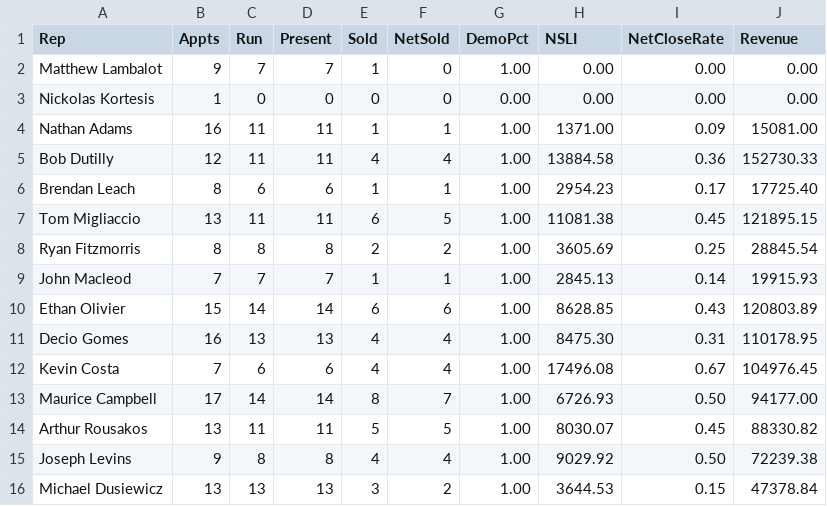
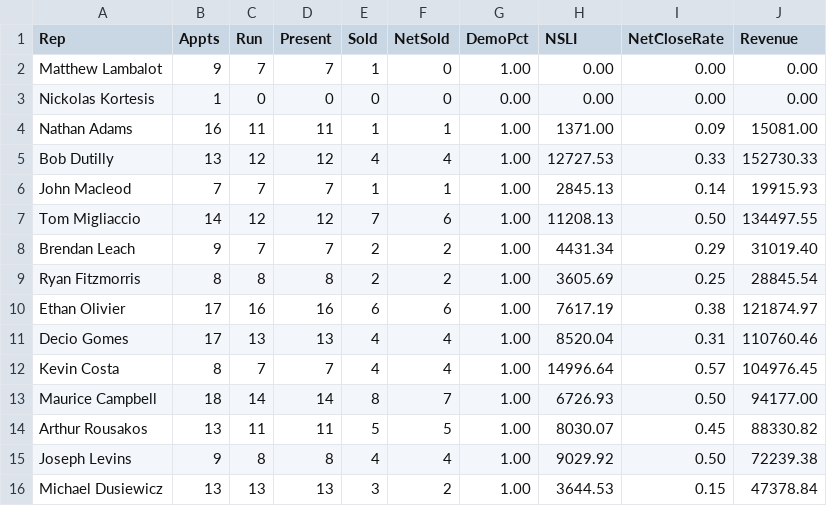
Before and after one commit to SeanSenno/rebath-sales-dashboard, a CSV file: data/sales-rep-mtd.csv, drawn as a sheet; only a part is shown; the diff covers the shown part only.

Commit message:
Daily refresh via Zap

```diff
--- a/data/sales-rep-mtd.csv
+++ b/data/sales-rep-mtd.csv
@@ -4,11 +4,11 @@ Nickolas Kortesis,1,0,0,0,0,0.00,0.00,0.00,0.00
 Nathan Adams,16,11,11,1,1,1.00,1371.00,0.09,15081.00
-Bob Dutilly,12,11,11,4,4,1.00,13884.58,0.36,152730.33
-Brendan Leach,8,6,6,1,1,1.00,2954.23,0.17,17725.40
-Tom Migliaccio,13,11,11,6,5,1.00,11081.38,0.45,121895.15
+Bob Dutilly,13,12,12,4,4,1.00,12727.53,0.33,152730.33
+John Macleod,7,7,7,1,1,1.00,2845.13,0.14,19915.93
+Tom Migliaccio,14,12,12,7,6,1.00,11208.13,0.50,134497.55
+Brendan Leach,9,7,7,2,2,1.00,4431.34,0.29,31019.40
 Ryan Fitzmorris,8,8,8,2,2,1.00,3605.69,0.25,28845.54
-John Macleod,7,7,7,1,1,1.00,2845.13,0.14,19915.93
-Ethan Olivier,15,14,14,6,6,1.00,8628.85,0.43,120803.89
-Decio Gomes,16,13,13,4,4,1.00,8475.30,0.31,110178.95
-Kevin Costa,7,6,6,4,4,1.00,17496.08,0.67,104976.45
-Maurice Campbell,17,14,14,8,7,1.00,6726.93,0.50,94177.00
+Ethan Olivier,17,16,16,6,6,1.00,7617.19,0.38,121874.97
+Decio Gomes,17,13,13,4,4,1.00,8520.04,0.31,110760.46
+Kevin Costa,8,7,7,4,4,1.00,14996.64,0.57,104976.45
+Maurice Campbell,18,14,14,8,7,1.00,6726.93,0.50,94177.00
 Arthur Rousakos,13,11,11,5,5,1.00,8030.07,0.45,88330.82
```
Also changed, not shown: 16 edited cells elsewhere in this file.
